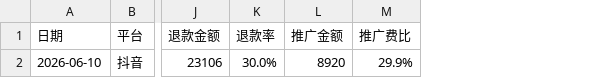
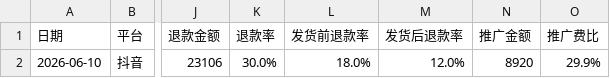
Before and after one commit to verajiang/channel-sales-dashboard-prototype, a CSV file: store-sales-ranking-export-template.csv, drawn as a sheet; only a part is shown, gaps mark what is left out; the diff names each change by its address in the sheet, - before the commit and + after, or states it on an @@ line.

```diff
--- a/store-sales-ranking-export-template.csv
+++ b/store-sales-ranking-export-template.csv
+column L (发货前退款率), row 2: 18.0%
+column M (发货后退款率), row 2: 12.0%
```
Also changed, not shown: 3 other files.
